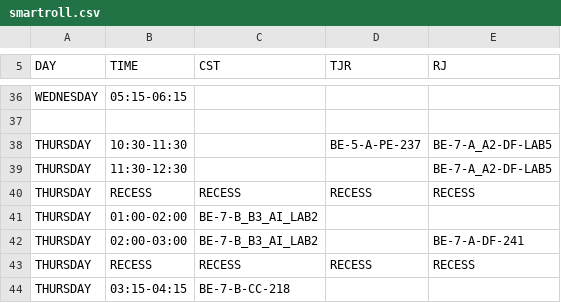
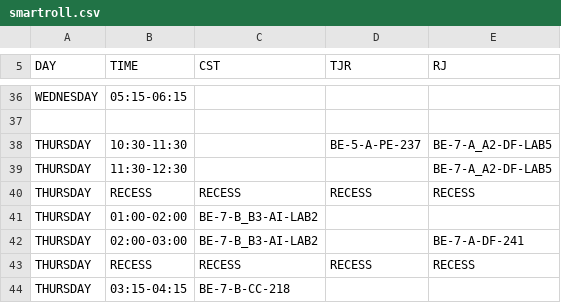
Before and after one commit to hrsh-hp/SMARTROLL_BACKEND_SSIP_2023, a CSV file: smartroll.csv, drawn as a sheet; only a part is shown, gaps mark what is left out.

```diff
--- a/smartroll.csv
+++ b/smartroll.csv
@@ -40,4 +40,4 @@ THURSDAY,11:30-12:30,,,BE-7-A_A2-DF-LAB5
 THURSDAY,RECESS,RECESS,RECESS,RECESS
-THURSDAY,01:00-02:00,BE-7-B_B3_AI_LAB2,,
-THURSDAY,02:00-03:00,BE-7-B_B3_AI_LAB2,,BE-7-A-DF-241
+THURSDAY,01:00-02:00,BE-7-B_B3-AI-LAB2,,
+THURSDAY,02:00-03:00,BE-7-B_B3-AI-LAB2,,BE-7-A-DF-241
 THURSDAY,RECESS,RECESS,RECESS,RECESS
```
Also changed, not shown: 6 other files.
